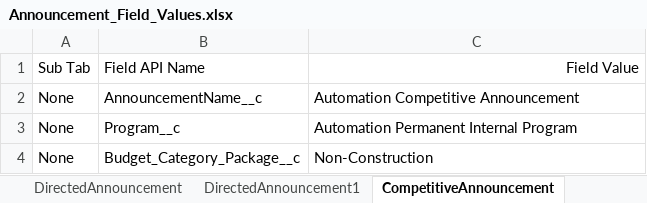
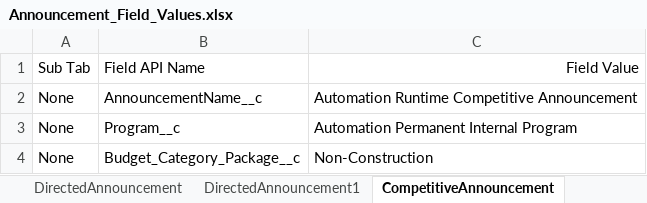
Before and after one commit to DilipHatagale-REISys/govgrants-framework-automation-fw-classic-flows, an Excel workbook: src/main/resources/Announcement_Field_Values.xlsx, sheet CompetitiveAnnouncement, drawn as a sheet; values as stored, in another font and other column widths than the file's, no borders; the diff names each change by its address in the sheet, - before the commit and + after, or states it on an @@ line.

```diff
--- a/src/main/resources/Announcement_Field_Values.xlsx (sheet CompetitiveAnnouncement)
+++ b/src/main/resources/Announcement_Field_Values.xlsx (sheet CompetitiveAnnouncement)
-C2: Automation Competitive Announcement
+C2: Automation Runtime Competitive Announcement
```
Also changed, not shown: sheet FormulaAnnouncement, sheet DirectedAnnouncement, 4 other files.
